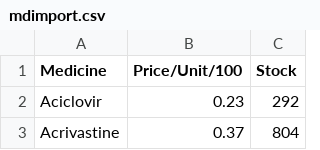
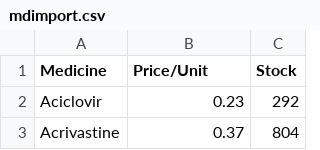
Before and after one commit to xMA3STRO/PHARMARK, a CSV file: mdimport.csv, drawn as a sheet; only a part is shown.

Commit message:
Update mdimport.csv

```diff
--- a/mdimport.csv
+++ b/mdimport.csv
@@ -1,2 +1,2 @@
-Medicine,Price/Unit/100,Stock
+Medicine,Price/Unit,Stock
 Aciclovir,0.23,292
```
